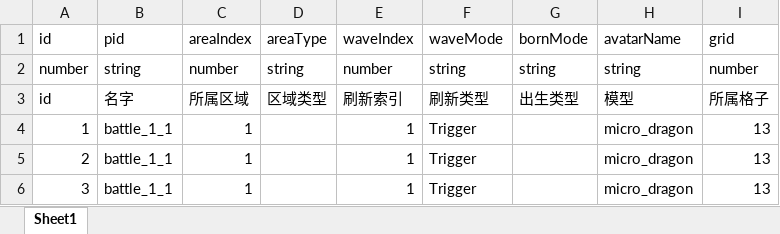
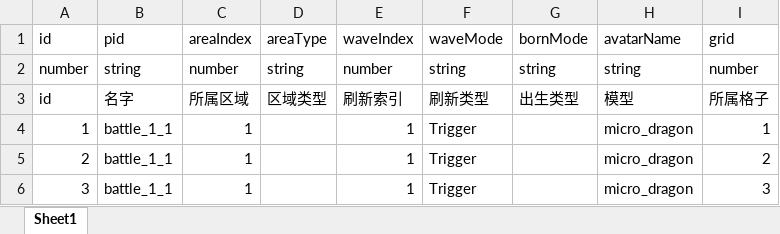
Before and after one commit to a26053200/CardWar, an Excel workbook: Excel/Battle.xlsx, sheet Sheet1, drawn as a sheet; values as stored, in another font and other column widths than the file's, no borders; the diff names each change by its address in the sheet, - before the commit and + after, or states it on an @@ line.

```diff
--- a/Excel/Battle.xlsx (sheet Sheet1)
+++ b/Excel/Battle.xlsx (sheet Sheet1)
-I4: 13
+I4: 1
-I5: 13
+I5: 2
-I6: 13
+I6: 3
```
Also changed, not shown: Excel/CheckPoint.xlsx.
